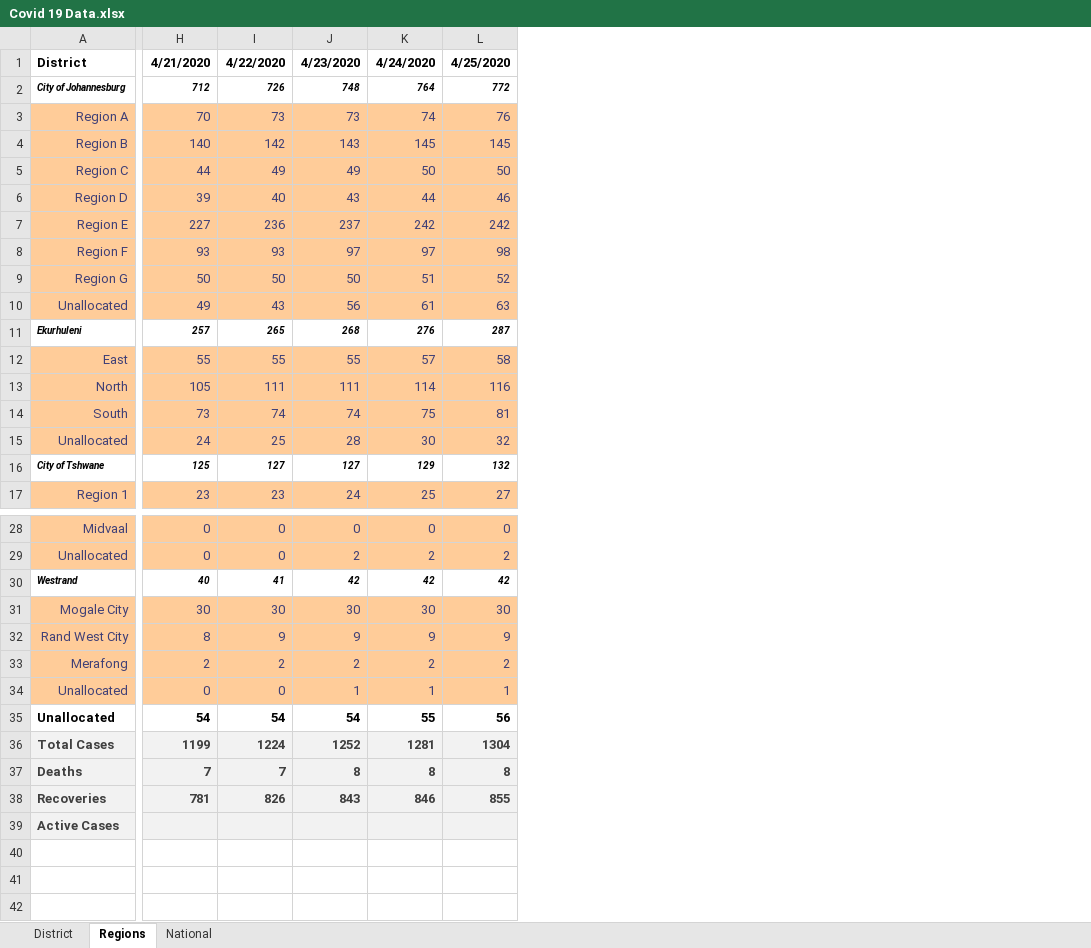
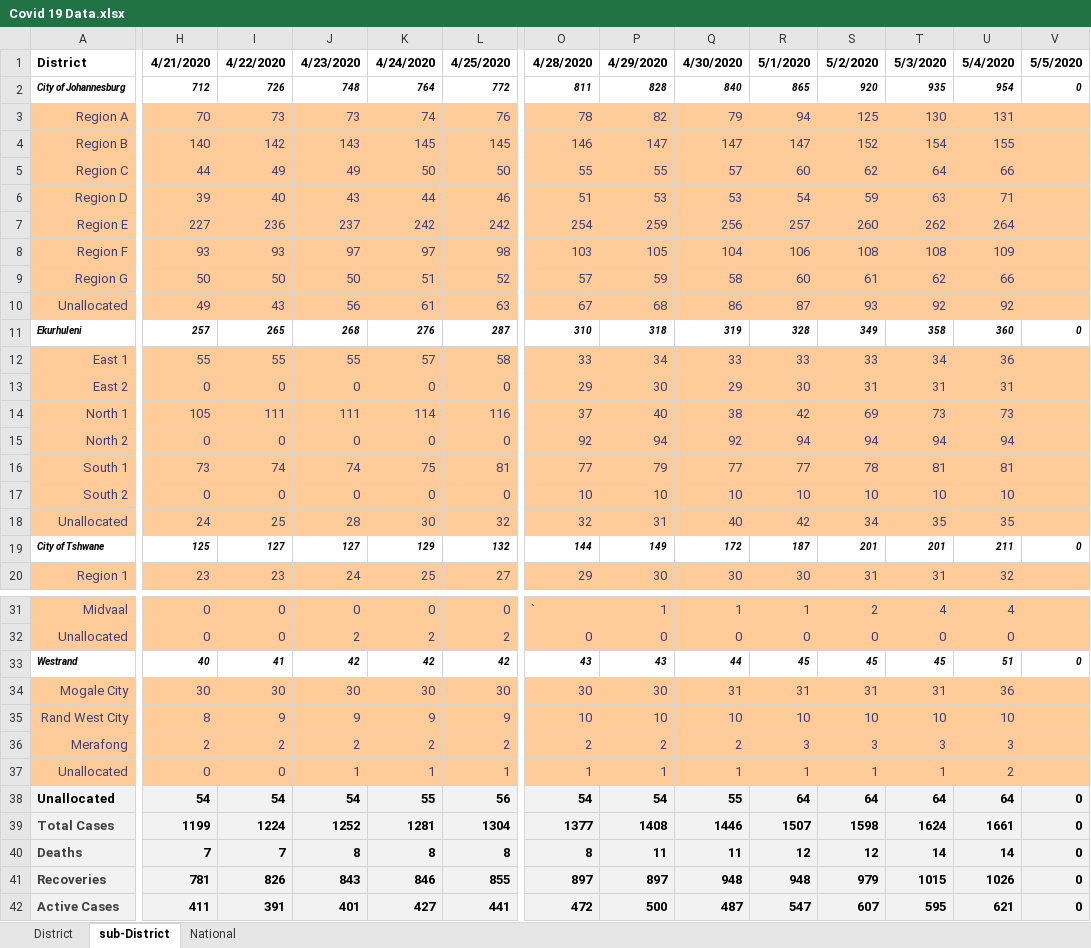
Before and after one commit to pkantue/covid2019, an Excel workbook: Data/Covid2019/SA_data_archive/Gauteng/Covid 19 Data.xlsx, sheet sub-District, drawn as a sheet; only a part is shown, gaps mark what is left out; values as stored, in another font and other column widths than the file's, no borders; removed rows and columns are numbered as before the commit, all else as after; rows hold the shown columns only; the diff covers the shown part only; the diff names each change by its address in the sheet, - before the commit and + after, or states it on an @@ line.

Commit message:
Updated table with latest covid2019 received data.

```diff
--- a/Data/Covid2019/SA_data_archive/Gauteng/Covid 19 Data.xlsx (sheet sub-District)
+++ b/Data/Covid2019/SA_data_archive/Gauteng/Covid 19 Data.xlsx (sheet sub-District)
-sheet tab: Regions
+sheet tab: sub-District
+column O, rows 1-12: 4/28/2020 | 811 | 78 | 146 | 55 | 51 | 254 | 103 | 57 | 67 | 310 | 33; row 14: 37; row 16: 77; rows 18-20: 32 | 144 | 29; rows 31-41: ` | 0 | 43 | 30 | 10 | 2 | 1 | 54 | 1377 | 8 | 897
+column P, rows 1-12: 4/29/2020 | 828 | 82 | 147 | 55 | 53 | 259 | 105 | 59 | 68 | 318 | 34; row 14: 40; row 16: 79; rows 18-20: 31 | 149 | 30; rows 31-41: 1 | 0 | 43 | 30 | 10 | 2 | 1 | 54 | 1408 | 11 | 897
+column Q, rows 1-12: 4/30/2020 | 840 | 79 | 147 | 57 | 53 | 256 | 104 | 58 | 86 | 319 | 33; row 14: 38; row 16: 77; rows 18-20: 40 | 172 | 30; rows 31-41: 1 | 0 | 44 | 31 | 10 | 2 | 1 | 55 | 1446 | 11 | 948
+column R, rows 1-12: 5/1/2020 | 865 | 94 | 147 | 60 | 54 | 257 | 106 | 60 | 87 | 328 | 33; row 14: 42; row 16: 77; rows 18-20: 42 | 187 | 30; rows 31-41: 1 | 0 | 45 | 31 | 10 | 3 | 1 | 64 | 1507 | 12 | 948
+column S, rows 1-12: 5/2/2020 | 920 | 125 | 152 | 62 | 59 | 260 | 108 | 61 | 93 | 349 | 33; row 14: 69; row 16: 78; rows 18-20: 34 | 201 | 31; rows 31-41: 2 | 0 | 45 | 31 | 10 | 3 | 1 | 64 | 1598 | 12 | 979
+column T, rows 1-12: 5/3/2020 | 935 | 130 | 154 | 64 | 63 | 262 | 108 | 62 | 92 | 358 | 34; row 14: 73; row 16: 81; rows 18-20: 35 | 201 | 31; rows 31-41: 4 | 0 | 45 | 31 | 10 | 3 | 1 | 64 | 1624 | 14 | 1015
+column U, rows 1-12: 5/4/2020 | 954 | 131 | 155 | 66 | 71 | 264 | 109 | 66 | 92 | 360 | 36; row 14: 73; row 16: 81; rows 18-20: 35 | 211 | 32; rows 31-41: 4 | 0 | 51 | 36 | 10 | 3 | 2 | 64 | 1661 | 14 | 1026
+column V, rows 1-11: 5/5/2020 | 0 |  |  |  |  |  |  |  |  | 0; row 19: 0; rows 33-41: 0 |  |  |  |  | 0 | 0 | 0 | 0
-A12: East
+A12: East 1
+row 13: East 2 | 0 | 0 | 0 | 0 | 0 | 29 | 30 | 29 | 30 | 31 | 31 | 31
-A14: North
+A14: North 1
+row 15: North 2 | 0 | 0 | 0 | 0 | 0 | 92 | 94 | 92 | 94 | 94 | 94 | 94
-A16: South
+A16: South 1
+row 17: South 2 | 0 | 0 | 0 | 0 | 0 | 10 | 10 | 10 | 10 | 10 | 10 | 10
-A38:L38 fill: none
+A38:L38 fill: #F2F2F2
-H39:L41 text colour: #3F3F3F
+H39:L41 text colour: black
-row 39: Active Cases
+row 42: Active Cases | 411 | 391 | 401 | 427 | 441 | 472 | 500 | 487 | 547 | 607 | 595 | 621 | 0
```
Also changed, not shown: cell formats elsewhere in this sheet, sheet District, formulas that keep their value.
